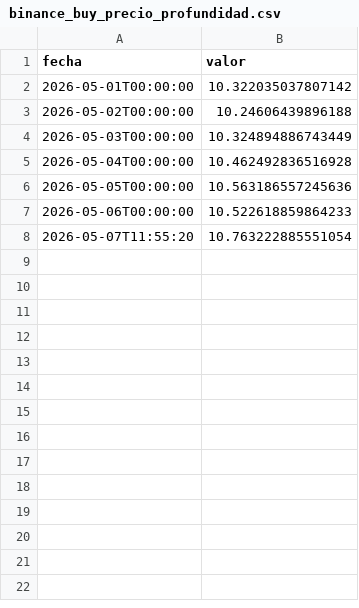
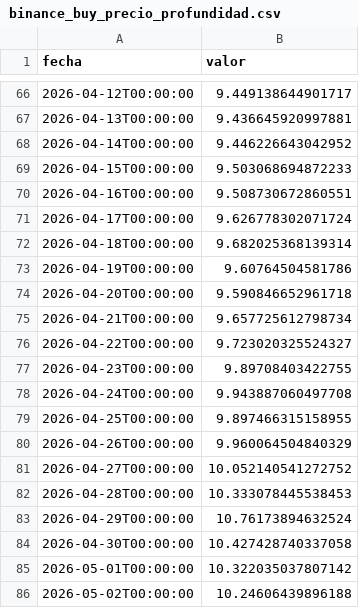
Before and after one commit to mauforonda/indicadores_economicos, a CSV file: tipodecambio/datos/binance_buy_precio_profundidad.csv, drawn as a sheet; only a part is shown, gaps mark what is left out; the shorter side is filled out with more unchanged rows; the diff covers the shown part only.

```diff
--- a/tipodecambio/datos/binance_buy_precio_profundidad.csv
+++ b/tipodecambio/datos/binance_buy_precio_profundidad.csv
@@ -2 +66,20 @@ fecha,valor
+2026-04-12T00:00:00,9.449138644901717
+2026-04-13T00:00:00,9.436645920997881
+2026-04-14T00:00:00,9.446226643042952
+2026-04-15T00:00:00,9.503068694872233
+2026-04-16T00:00:00,9.508730672860551
+2026-04-17T00:00:00,9.626778302071724
+2026-04-18T00:00:00,9.682025368139314
+2026-04-19T00:00:00,9.60764504581786
+2026-04-20T00:00:00,9.590846652961718
+2026-04-21T00:00:00,9.657725612798734
+2026-04-22T00:00:00,9.723020325524327
+2026-04-23T00:00:00,9.89708403422755
+2026-04-24T00:00:00,9.943887060497708
+2026-04-25T00:00:00,9.897466315158955
+2026-04-26T00:00:00,9.960064504840329
+2026-04-27T00:00:00,10.052140541272752
+2026-04-28T00:00:00,10.333078445538453
+2026-04-29T00:00:00,10.76173894632524
+2026-04-30T00:00:00,10.427428740337058
 2026-05-01T00:00:00,10.322035037807142
```
Also changed, not shown: 64 added rows elsewhere in this file, tipodecambio/datos/binance_buy_precio_competitivo.csv, tipodecambio/datos/binance_buy_precio_transado_estimado.csv, 4 other files.
